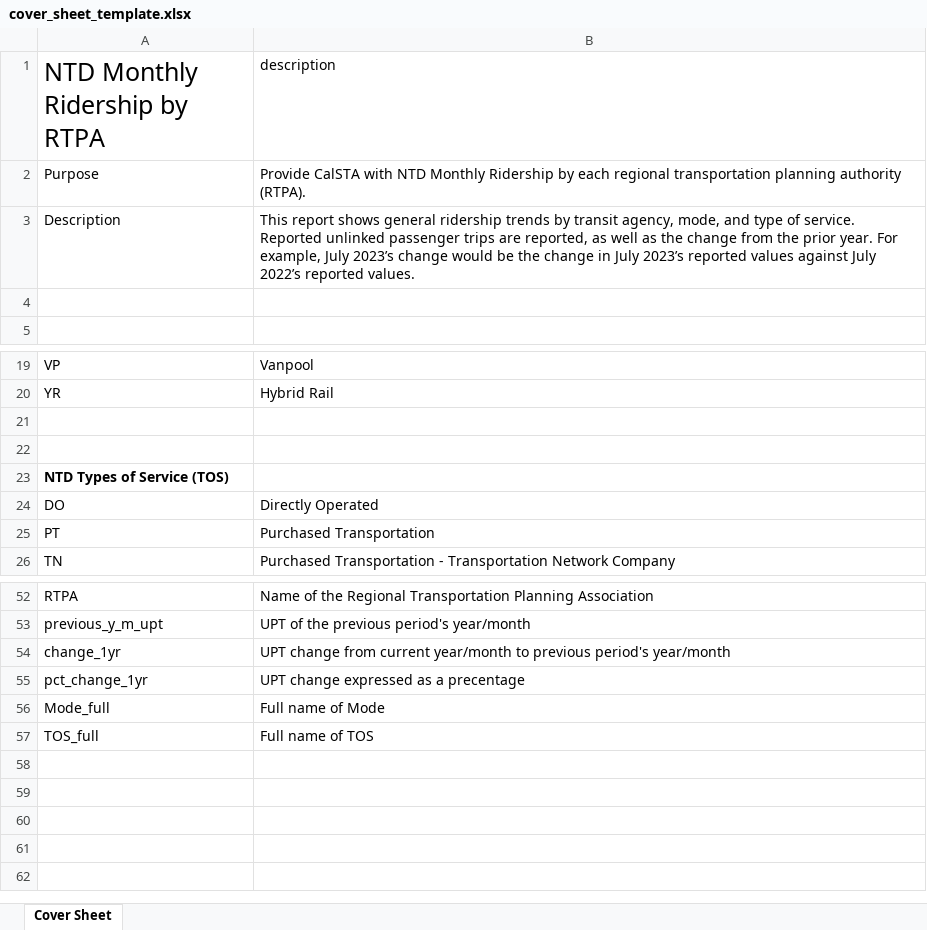
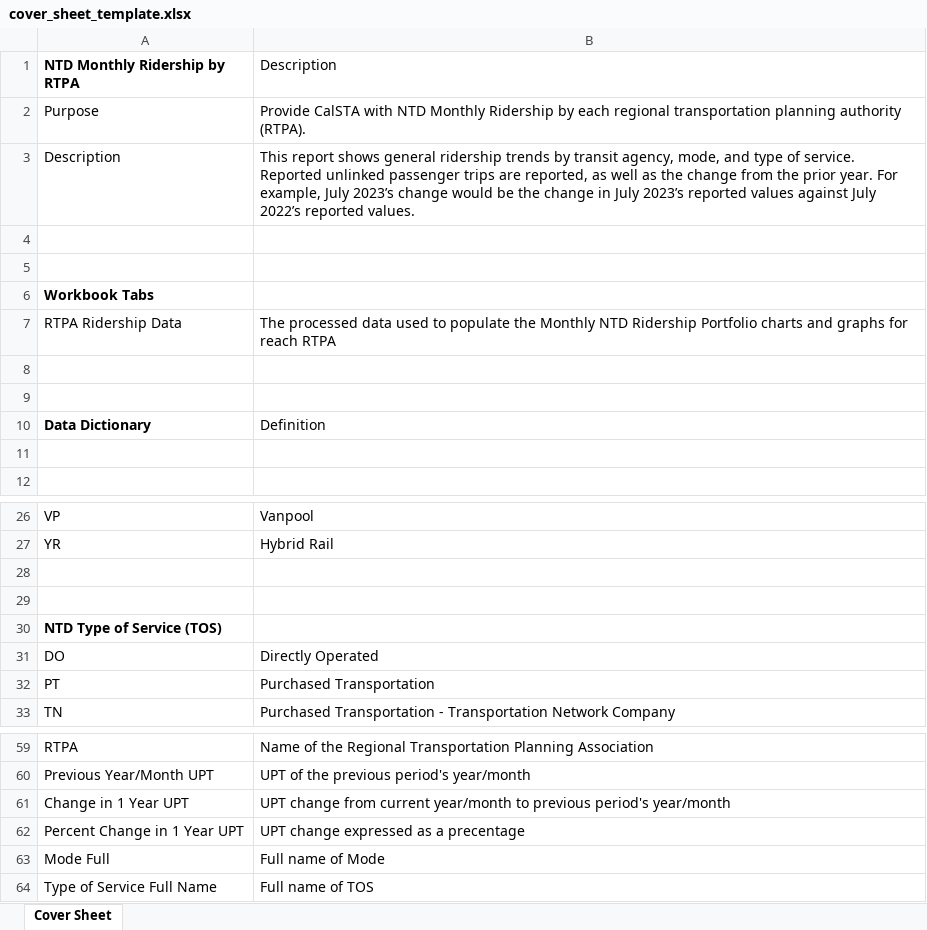
Before and after one commit to cal-itp/data-analyses, an Excel workbook: ntd/cover_sheet_template.xlsx, sheet Cover Sheet, drawn as a sheet; only a part is shown, gaps mark what is left out; values as stored, in another font and other column widths than the file's, no borders; addresses are those after the commit; the diff covers the shown part only; the diff names each change by its address in the sheet, - before the commit and + after, or states it on an @@ line.

Commit message:
updated cover sheet template. testing renaming columns for data exports

```diff
--- a/ntd/cover_sheet_template.xlsx (sheet Cover Sheet)
+++ b/ntd/cover_sheet_template.xlsx (sheet Cover Sheet)
-A1 bold: off
+A1 bold: on, text size: smaller
-B1: description
+B1: Description
+row 4: (empty)
+row 5: (empty)
+row 6: Workbook Tabs
+row 7: RTPA Ridership Data | The processed data used to populate the Monthly NTD Ridership Portfolio charts and graphs for reach RTPA
+row 8: (empty)
+row 9: (empty)
+row 10: Data Dictionary | Definition
-A30 (NTD Monthly Ridership by RTPA): NTD Types of Service (TOS)
+A30 (NTD Monthly Ridership by RTPA): NTD Type of Service (TOS)
-A60 (NTD Monthly Ridership by RTPA): previous_y_m_upt
+A60 (NTD Monthly Ridership by RTPA): Previous Year/Month UPT
-A61 (NTD Monthly Ridership by RTPA): change_1yr
+A61 (NTD Monthly Ridership by RTPA): Change in 1 Year UPT
-A62 (NTD Monthly Ridership by RTPA): pct_change_1yr
+A62 (NTD Monthly Ridership by RTPA): Percent Change in 1 Year UPT
-A63 (NTD Monthly Ridership by RTPA): Mode_full
+A63 (NTD Monthly Ridership by RTPA): Mode Full
-A64 (NTD Monthly Ridership by RTPA): TOS_full
+A64 (NTD Monthly Ridership by RTPA): Type of Service Full Name
```
Also changed, not shown: 15 added rows, 15 removed rows and 6 edited cells elsewhere in this sheet, 1 other file.
